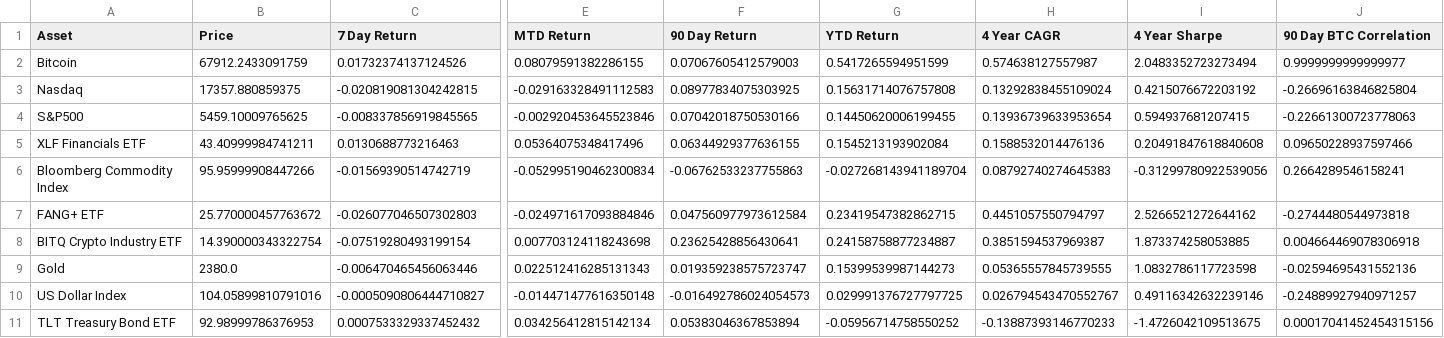
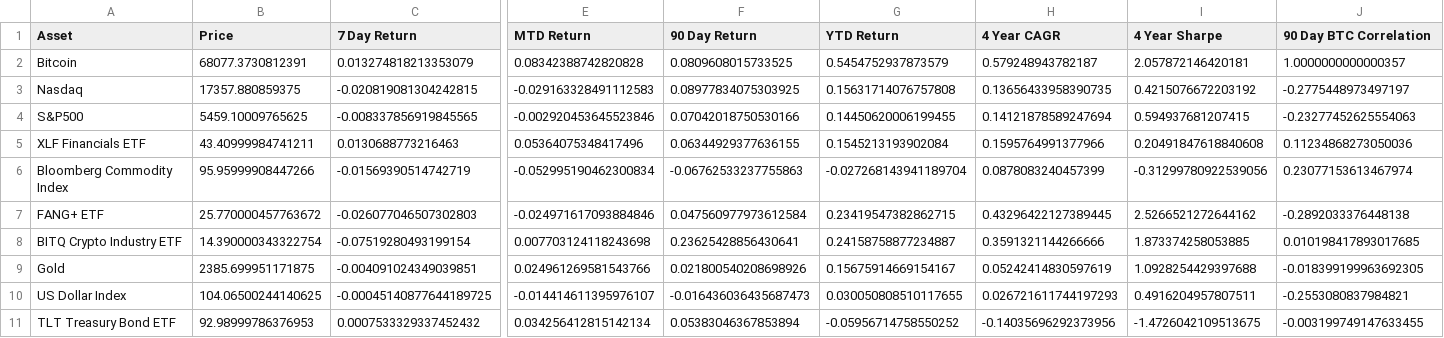
Before and after one commit to SecretSatoshis/Bitcoin-Difficulty-Report, a CSV file: performance_table.csv, drawn as a sheet; only a part is shown, gaps mark what is left out; the diff names each change by its address in the sheet, - before the commit and + after, or states it on an @@ line.

```diff
--- a/performance_table.csv
+++ b/performance_table.csv
-B2 (Price): 67912.2433091759
+B2 (Price): 68077.3730812391
-C2 (7 Day Return): 0.01732374137124526
+C2 (7 Day Return): 0.013274818213353079
-E2 (MTD Return): 0.08079591382286155
+E2 (MTD Return): 0.08342388742820828
-F2 (90 Day Return): 0.07067605412579003
+F2 (90 Day Return): 0.0809608015733525
-G2 (YTD Return): 0.5417265594951599
+G2 (YTD Return): 0.5454752937873579
-H2 (4 Year CAGR): 0.574638127557987
+H2 (4 Year CAGR): 0.579248943782187
-I2 (4 Year Sharpe): 2.0483352723273494
+I2 (4 Year Sharpe): 2.057872146420181
-J2 (90 Day BTC Correlation): 0.9999999999999977
+J2 (90 Day BTC Correlation): 1.0000000000000357
-H3 (4 Year CAGR): 0.13292838455109024
+H3 (4 Year CAGR): 0.13656433958390735
-J3 (90 Day BTC Correlation): -0.26696163846825804
+J3 (90 Day BTC Correlation): -0.2775448973497197
-H4 (4 Year CAGR): 0.13936739633953654
+H4 (4 Year CAGR): 0.14121878589247694
-J4 (90 Day BTC Correlation): -0.22661300723778063
+J4 (90 Day BTC Correlation): -0.23277452625554063
-H5 (4 Year CAGR): 0.1588532014476136
+H5 (4 Year CAGR): 0.1595764991377966
-J5 (90 Day BTC Correlation): 0.09650228937597466
+J5 (90 Day BTC Correlation): 0.11234868273050036
-H6 (4 Year CAGR): 0.08792740274645383
+H6 (4 Year CAGR): 0.0878083240457399
-J6 (90 Day BTC Correlation): 0.2664289546158241
+J6 (90 Day BTC Correlation): 0.23077153613467974
-H7 (4 Year CAGR): 0.4451057550794797
+H7 (4 Year CAGR): 0.43296422127389445
-J7 (90 Day BTC Correlation): -0.2744480544973818
+J7 (90 Day BTC Correlation): -0.2892033376448138
-H8 (4 Year CAGR): 0.3851594537969387
+H8 (4 Year CAGR): 0.3591321144266666
-J8 (90 Day BTC Correlation): 0.004664469078306918
+J8 (90 Day BTC Correlation): 0.010198417893017685
-B9 (Price): 2380.0
+B9 (Price): 2385.699951171875
-C9 (7 Day Return): -0.006470465456063446
+C9 (7 Day Return): -0.004091024349039851
-E9 (MTD Return): 0.022512416285131343
+E9 (MTD Return): 0.024961269581543766
-F9 (90 Day Return): 0.019359238575723747
+F9 (90 Day Return): 0.021800540208698926
-G9 (YTD Return): 0.15399539987144273
+G9 (YTD Return): 0.15675914669154167
-H9 (4 Year CAGR): 0.05365557845739555
+H9 (4 Year CAGR): 0.05242414830597619
-I9 (4 Year Sharpe): 1.0832786117723598
+I9 (4 Year Sharpe): 1.0928254429397688
-J9 (90 Day BTC Correlation): -0.02594695431552136
+J9 (90 Day BTC Correlation): -0.018399199963692305
-B10 (Price): 104.05899810791016
+B10 (Price): 104.06500244140625
-C10 (7 Day Return): -0.0005090806444710827
+C10 (7 Day Return): -0.00045140877644189725
-E10 (MTD Return): -0.014471477616350148
+E10 (MTD Return): -0.014414611395976107
-F10 (90 Day Return): -0.016492786024054573
+F10 (90 Day Return): -0.016436036435687473
-G10 (YTD Return): 0.029991376727797725
+G10 (YTD Return): 0.030050808510117655
-H10 (4 Year CAGR): 0.026794543470552767
+H10 (4 Year CAGR): 0.026721611744197293
-I10 (4 Year Sharpe): 0.49116342632239146
+I10 (4 Year Sharpe): 0.4916204957807511
-J10 (90 Day BTC Correlation): -0.24889927940971257
+J10 (90 Day BTC Correlation): -0.2553080837984821
-H11 (4 Year CAGR): -0.13887393146770233
+H11 (4 Year CAGR): -0.14035696292373956
-J11 (90 Day BTC Correlation): 0.00017041452454315156
+J11 (90 Day BTC Correlation): -0.003199749147633455
```
Also changed, not shown: difficulty_table.csv, fundamentals_table.csv, 3 other files.
